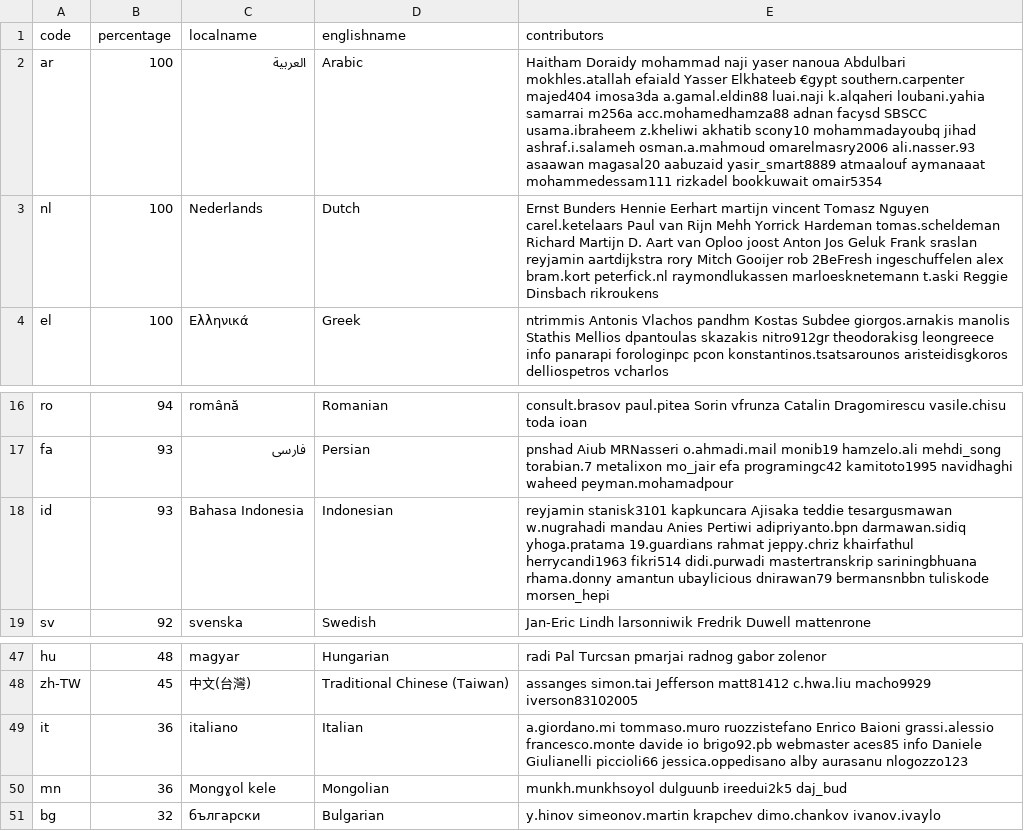
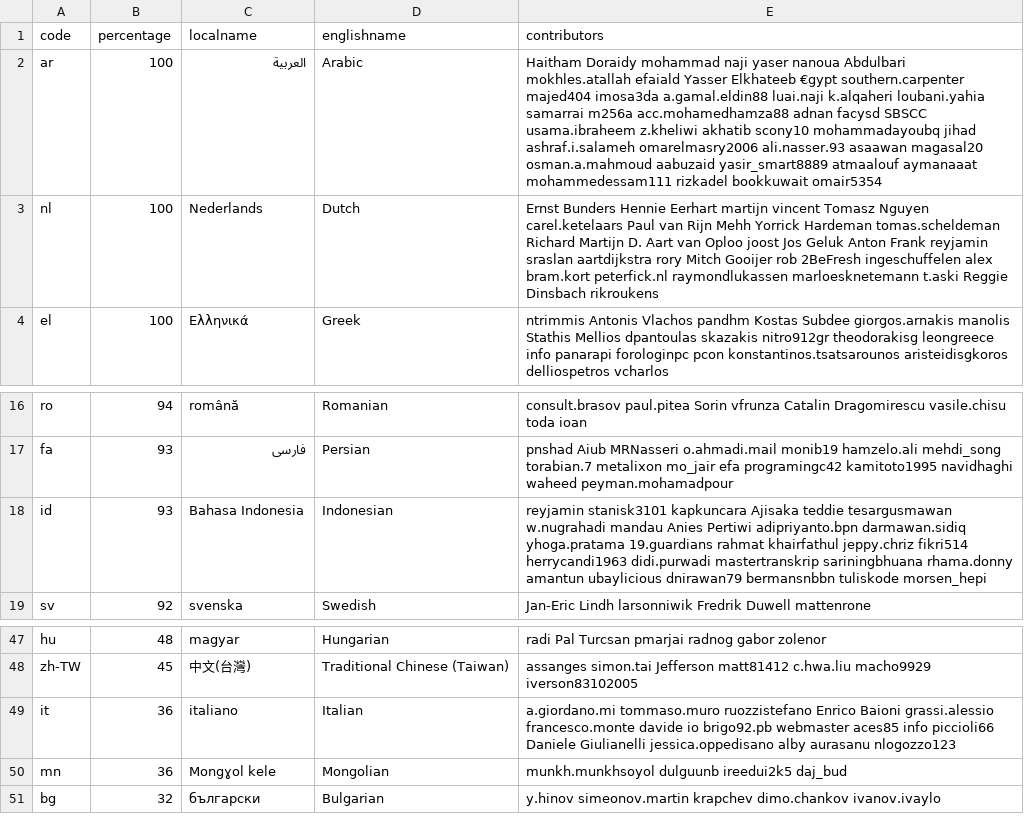
Before and after one commit to 3etechinns/www.manager.io, a CSV file: _data/translations.csv, drawn as a sheet; only a part is shown, gaps mark what is left out.

Commit message:
WebTranslateIt

```diff
--- a/_data/translations.csv
+++ b/_data/translations.csv
@@ -1,4 +1,4 @@
 code,percentage,localname,englishname,contributors
-ar,100,العربية,Arabic,Haitham Doraidy mohammad naji yaser nanoua Abdulbari mokhles.atallah efaiald Yasser Elkhateeb €gypt southern.carpenter majed404 imosa3da a.gamal.eldin88 luai.naji k.alqaheri loubani.yahia samarrai m256a acc.mohamedhamza88 adnan facysd SBSCC usama.ibraheem z.kheliwi akhatib scony10 mohammadayoubq jihad ashraf.i.salameh osman.a.mahmoud omarelmasry2006 ali.nasser.93 asaawan magasal20 aabuzaid yasir_smart8889 atmaalouf aymanaaat mohammedessam111 rizkadel bookkuwait omair5354
-nl,100,Nederlands,Dutch,Ernst Bunders Hennie Eerhart martijn vincent Tomasz Nguyen carel.ketelaars Paul van Rijn Mehh Yorrick Hardeman tomas.scheldeman Richard Martijn D. Aart van Oploo joost Anton Jos Geluk Frank sraslan reyjamin aartdijkstra rory Mitch Gooijer rob 2BeFresh ingeschuffelen alex bram.kort peterfick.nl raymondlukassen marloesknetemann t.aski Reggie Dinsbach rikroukens
+ar,100,العربية,Arabic,Haitham Doraidy mohammad naji yaser nanoua Abdulbari mokhles.atallah efaiald Yasser Elkhateeb €gypt southern.carpenter majed404 imosa3da a.gamal.eldin88 luai.naji k.alqaheri loubani.yahia samarrai m256a acc.mohamedhamza88 adnan facysd SBSCC usama.ibraheem z.kheliwi akhatib scony10 mohammadayoubq jihad ashraf.i.salameh omarelmasry2006 ali.nasser.93 asaawan magasal20 osman.a.mahmoud aabuzaid yasir_smart8889 atmaalouf aymanaaat mohammedessam111 rizkadel bookkuwait omair5354
+nl,100,Nederlands,Dutch,Ernst Bunders Hennie Eerhart martijn vincent Tomasz Nguyen carel.ketelaars Paul van Rijn Mehh Yorrick Hardeman tomas.scheldeman Richard Martijn D. Aart van Oploo joost Jos Geluk Anton Frank reyjamin sraslan aartdijkstra rory Mitch Gooijer rob 2BeFresh ingeschuffelen alex bram.kort peterfick.nl raymondlukassen marloesknetemann t.aski Reggie Dinsbach rikroukens
 el,100,Ελληνικά,Greek,ntrimmis Antonis Vlachos pandhm Kostas Subdee giorgos.arnakis manolis Stathis Mellios dpantoulas skazakis nitro912gr theodorakisg leongreece info panarapi forologinpc pcon konstantinos.tsatsarounos aristeidisgkoros delliospetros vcharlos
@@ -17,3 +17,3 @@ ro,94,română,Romanian,consult.brasov paul.pitea Sorin vfrunza Catalin Dragomir
 fa,93,فارسى,Persian,pnshad Aiub MRNasseri o.ahmadi.mail monib19 hamzelo.ali mehdi_song torabian.7 metalixon mo_jair efa programingc42 kamitoto1995 navidhaghi waheed peyman.mohamadpour
-id,93,Bahasa Indonesia,Indonesian,reyjamin stanisk3101 kapkuncara Ajisaka teddie tesargusmawan w.nugrahadi mandau Anies Pertiwi adipriyanto.bpn darmawan.sidiq yhoga.pratama 19.guardians rahmat jeppy.chriz khairfathul herrycandi1963 fikri514 didi.purwadi mastertranskrip sariningbhuana rhama.donny amantun ubaylicious dnirawan79 bermansnbbn tuliskode morsen_hepi
+id,93,Bahasa Indonesia,Indonesian,reyjamin stanisk3101 kapkuncara Ajisaka teddie tesargusmawan w.nugrahadi mandau Anies Pertiwi adipriyanto.bpn darmawan.sidiq yhoga.pratama 19.guardians rahmat khairfathul jeppy.chriz fikri514 herrycandi1963 didi.purwadi mastertranskrip sariningbhuana rhama.donny amantun ubaylicious dnirawan79 bermansnbbn tuliskode morsen_hepi
 sv,92,svenska,Swedish,Jan-Eric Lindh larsonniwik Fredrik Duwell mattenrone
@@ -48,3 +48,3 @@ hu,48,magyar,Hungarian,radi Pal Turcsan pmarjai radnog gabor zolenor
 zh-TW,45,中文(台灣),Traditional Chinese (Taiwan),assanges simon.tai Jefferson matt81412 c.hwa.liu macho9929 iverson83102005
-it,36,italiano,Italian,a.giordano.mi tommaso.muro ruozzistefano Enrico Baioni grassi.alessio francesco.monte davide io brigo92.pb webmaster aces85 info Daniele Giulianelli piccioli66 jessica.oppedisano alby aurasanu nlogozzo123
+it,36,italiano,Italian,a.giordano.mi tommaso.muro ruozzistefano Enrico Baioni grassi.alessio francesco.monte davide io brigo92.pb webmaster aces85 info piccioli66 Daniele Giulianelli jessica.oppedisano alby aurasanu nlogozzo123
 mn,36,Mongɣol kele,Mongolian,munkh.munkhsoyol dulguunb ireedui2k5 daj_bud
```
